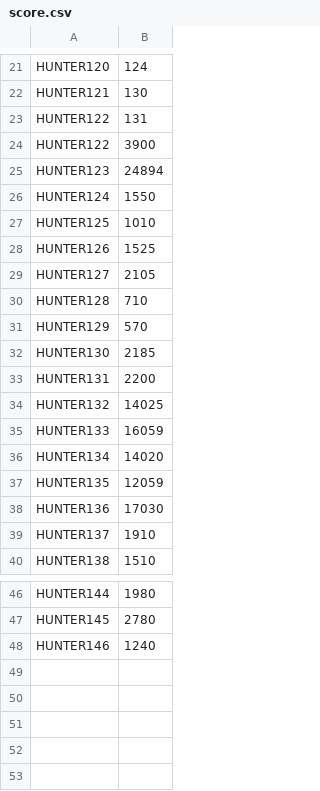
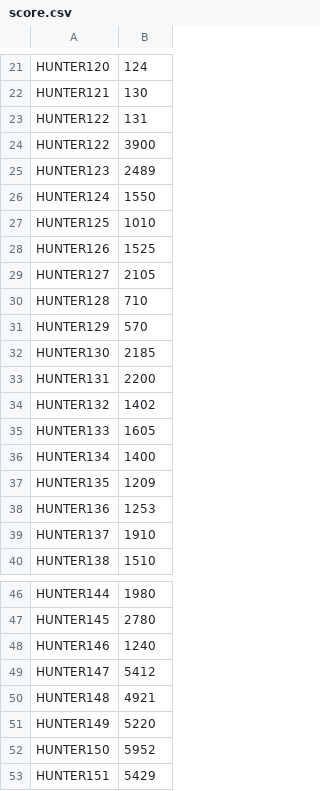
Before and after one commit to reoul/2022_HS_PLAYX4, a CSV file: score.csv, drawn as a sheet; only a part is shown, gaps mark what is left out.

```diff
--- a/score.csv
+++ b/score.csv
@@ -24,3 +24,3 @@ HUNTER122,131
 HUNTER122,3900
-HUNTER123,24894
+HUNTER123,2489
 HUNTER124,1550
@@ -33,7 +33,7 @@ HUNTER130,2185
 HUNTER131,2200
-HUNTER132,14025
-HUNTER133,16059
-HUNTER134,14020
-HUNTER135,12059
-HUNTER136,17030
+HUNTER132,1402
+HUNTER133,1605
+HUNTER134,1400
+HUNTER135,1209
+HUNTER136,1253
 HUNTER137,1910
@@ -48 +48,6 @@ HUNTER145,2780
 HUNTER146,1240
+HUNTER147,5412
+HUNTER148,4921
+HUNTER149,5220
+HUNTER150,5952
+HUNTER151,5429
```
Also changed, not shown: 10 other files.
